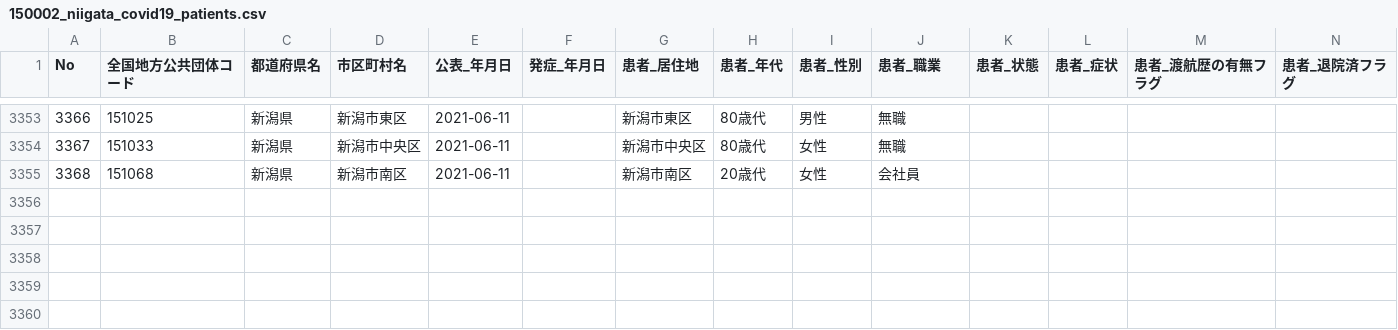
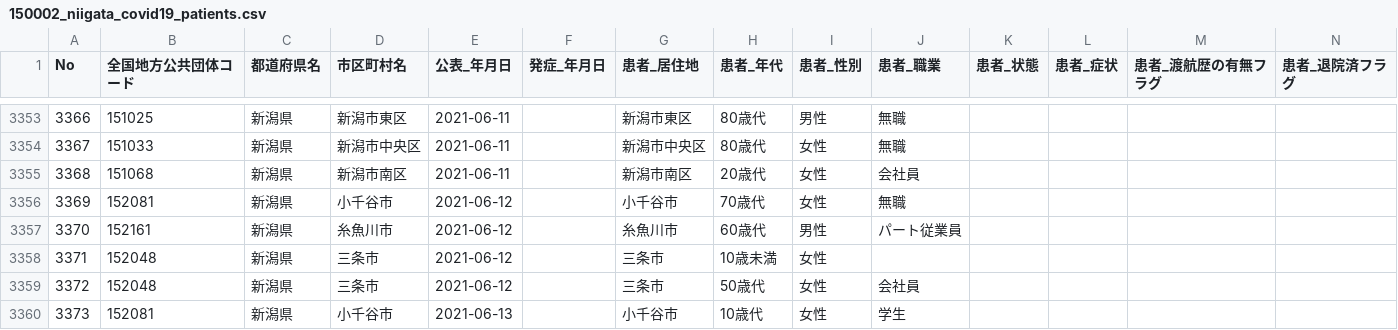
Before and after one commit to CodeForNiigata/covid19-data-niigata, a CSV file: dist/csv/150002_niigata_covid19_patients.csv, drawn as a sheet; only a part is shown, gaps mark what is left out; rows hold the shown columns only; the diff names each change by its address in the sheet, - before the commit and + after, or states it on an @@ line.

```diff
--- a/dist/csv/150002_niigata_covid19_patients.csv
+++ b/dist/csv/150002_niigata_covid19_patients.csv
+row 3356: 3369 | 152081 | 新潟県 | 小千谷市 | 2021-06-12 |  | 小千谷市 | 70歳代 | 女性 | 無職
+row 3357: 3370 | 152161 | 新潟県 | 糸魚川市 | 2021-06-12 |  | 糸魚川市 | 60歳代 | 男性 | パート従業員
+row 3358: 3371 | 152048 | 新潟県 | 三条市 | 2021-06-12 |  | 三条市 | 10歳未満 | 女性
+row 3359: 3372 | 152048 | 新潟県 | 三条市 | 2021-06-12 |  | 三条市 | 50歳代 | 女性 | 会社員
+row 3360: 3373 | 152081 | 新潟県 | 小千谷市 | 2021-06-13 |  | 小千谷市 | 10歳代 | 女性 | 学生
```
Also changed, not shown: dist/csv/updated_at.csv, 5 other files.
